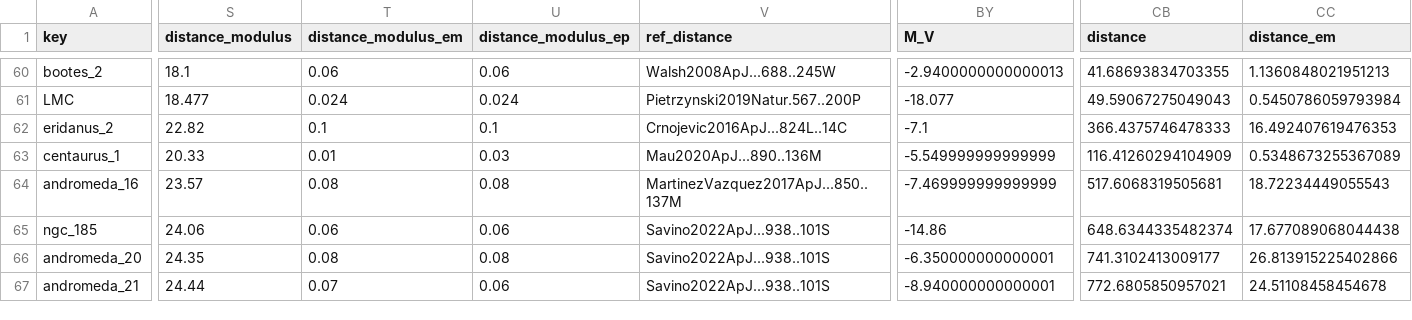
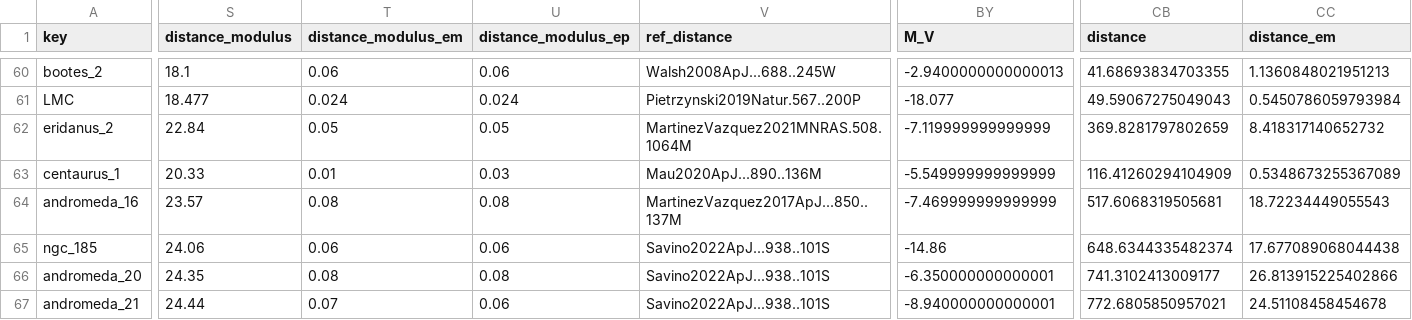
Before and after one commit to apace7/local_volume_database, a CSV file: data/dwarf_all.csv, drawn as a sheet; only a part is shown, gaps mark what is left out; the diff covers the shown part only; the diff names each change by its address in the sheet, - before the commit and + after, or states it on an @@ line.

```diff
--- a/data/dwarf_all.csv
+++ b/data/dwarf_all.csv
-S62 (distance_modulus): 22.82
+S62 (distance_modulus): 22.84
-T62 (distance_modulus_em): 0.1
+T62 (distance_modulus_em): 0.05
-U62 (distance_modulus_ep): 0.1
+U62 (distance_modulus_ep): 0.05
-V62 (ref_distance): Crnojevic2016ApJ...824L..14C
+V62 (ref_distance): MartinezVazquez2021MNRAS.508.1064M
-BY62 (M_V): -7.1
+BY62 (M_V): -7.119999999999999
-CB62 (distance): 366.4375746478333
+CB62 (distance): 369.8281797802659
-CC62 (distance_em): 16.492407619476353
+CC62 (distance_em): 8.418317140652732
```
Also changed, not shown: 5 edited cells elsewhere in this file, data/dwarf_mw.csv, data/gc_dwarf_hosted.csv, 4 other files.
